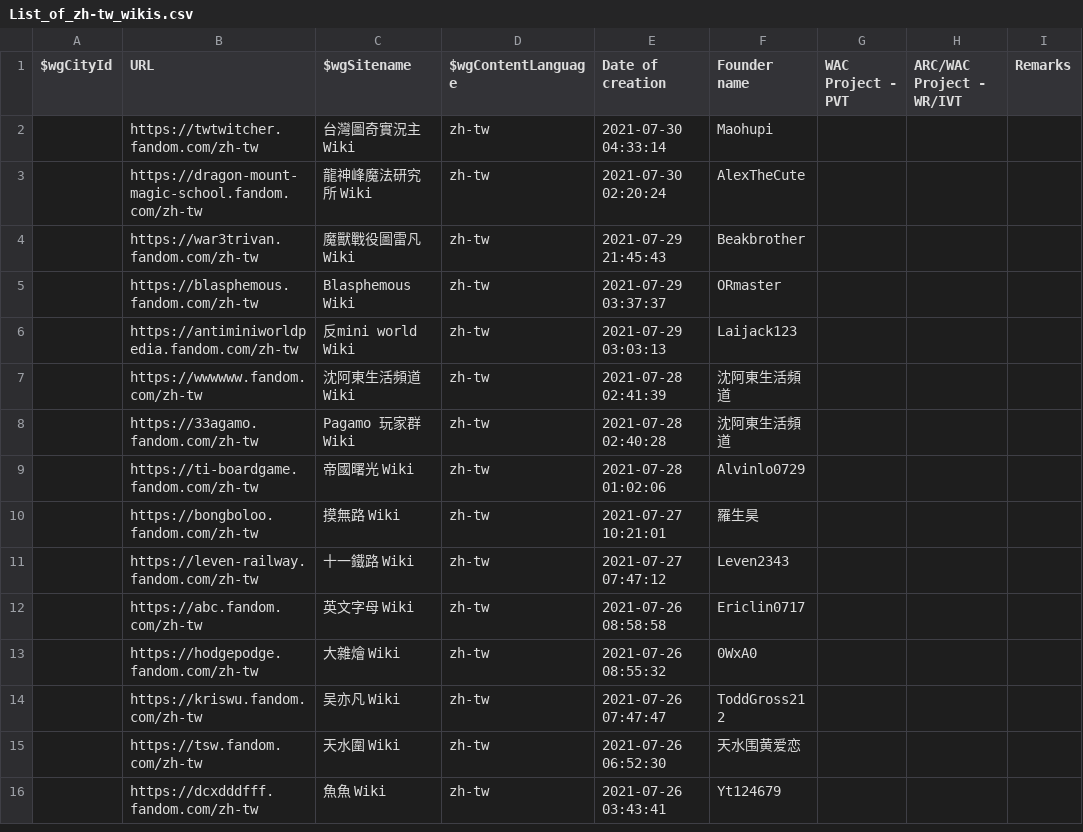
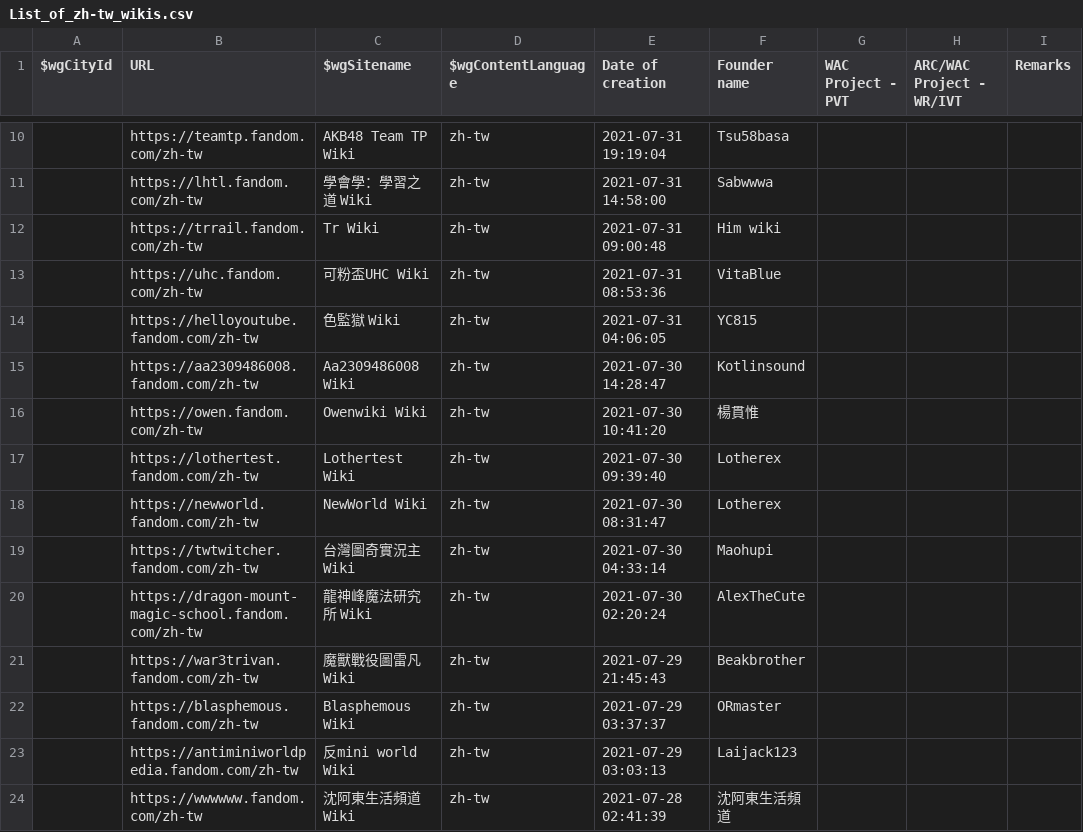
Before and after one commit to fandom-zh/fandom-zh-doc, a CSV file: List_of_zh-tw_wikis.csv, drawn as a sheet; only a part is shown, gaps mark what is left out; the shorter side is filled out with more unchanged rows; the diff covers the shown part only; the diff names each change by its address in the sheet, - before the commit and + after, or states it on an @@ line.

Commit message:
Update List_of_zh-tw_wikis.csv

```diff
--- a/List_of_zh-tw_wikis.csv
+++ b/List_of_zh-tw_wikis.csv
+row 10:  | https://teamtp.fandom.com/zh-tw | AKB48 Team TP Wiki | zh-tw | 2021-07-31 19:19:04 | Tsu58basa
+row 11:  | https://lhtl.fandom.com/zh-tw | 學會學：學習之道 Wiki | zh-tw | 2021-07-31 14:58:00 | Sabwwwa
+row 12:  | https://trrail.fandom.com/zh-tw | Tr Wiki | zh-tw | 2021-07-31 09:00:48 | Him wiki
+row 13:  | https://uhc.fandom.com/zh-tw | 可粉盃UHC Wiki | zh-tw | 2021-07-31 08:53:36 | VitaBlue
+row 14:  | https://helloyoutube.fandom.com/zh-tw | 色監獄 Wiki | zh-tw | 2021-07-31 04:06:05 | YC815
+row 15:  | https://aa2309486008.fandom.com/zh-tw | Aa2309486008 Wiki | zh-tw | 2021-07-30 14:28:47 | Kotlinsound
+row 16:  | https://owen.fandom.com/zh-tw | Owenwiki Wiki | zh-tw | 2021-07-30 10:41:20 | 楊貫惟
+row 17:  | https://lothertest.fandom.com/zh-tw | Lothertest Wiki | zh-tw | 2021-07-30 09:39:40 | Lotherex
+row 18:  | https://newworld.fandom.com/zh-tw | NewWorld Wiki | zh-tw | 2021-07-30 08:31:47 | Lotherex
```
Also changed, not shown: 8 added rows and 13 removed rows elsewhere in this file.
